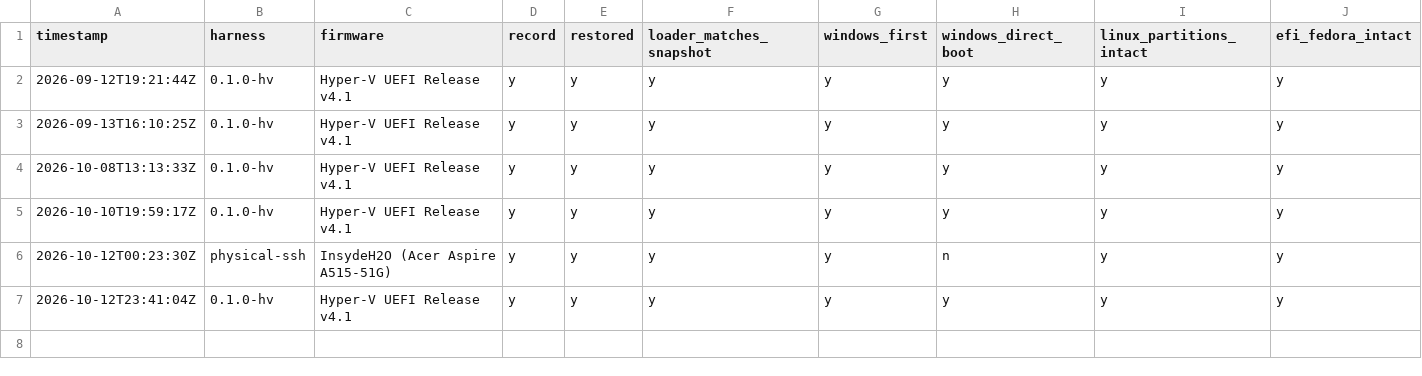
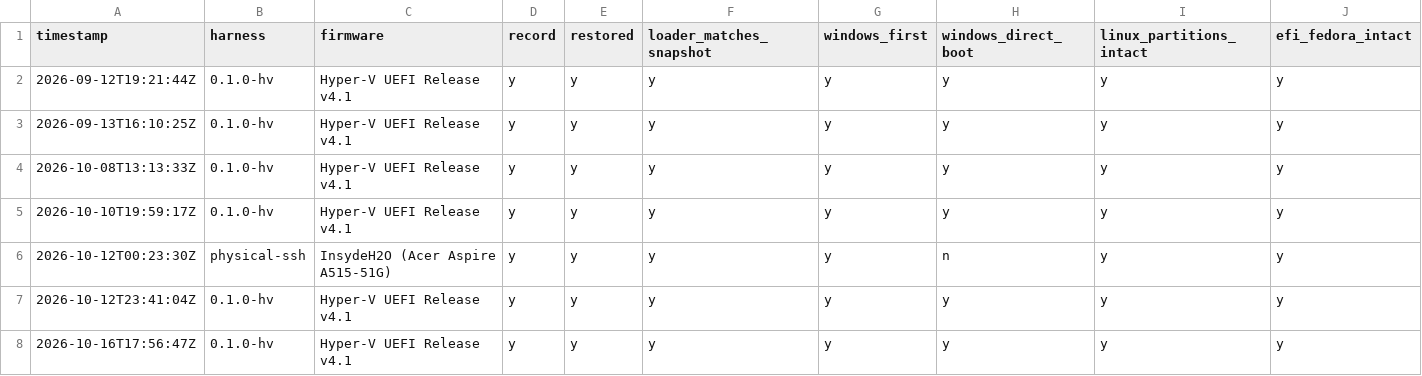
Before and after one commit to addlatt/upgrade_, a CSV file: docs/validation-results/r21-rollback.csv, drawn as a sheet; only a part is shown; rows hold the shown columns only; the diff names each change by its address in the sheet, - before the commit and + after, or states it on an @@ line.

```diff
--- a/docs/validation-results/r21-rollback.csv
+++ b/docs/validation-results/r21-rollback.csv
+row 8: 2026-10-16T17:56:47Z | 0.1.0-hv | Hyper-V UEFI Release v4.1 | y | y | y | y | y | y | y
```
